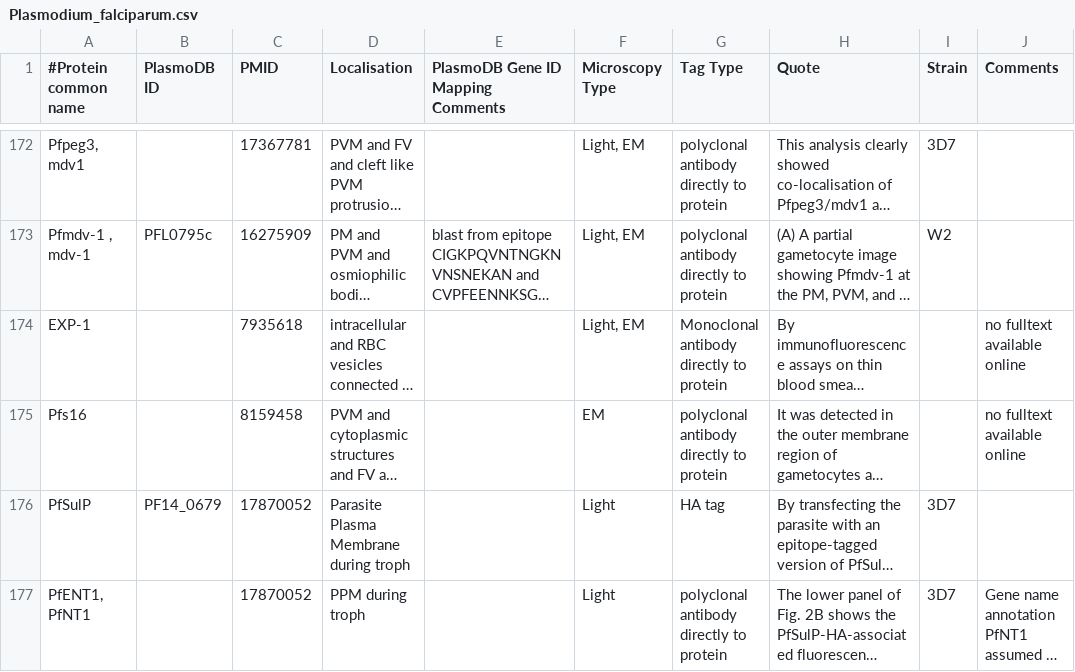
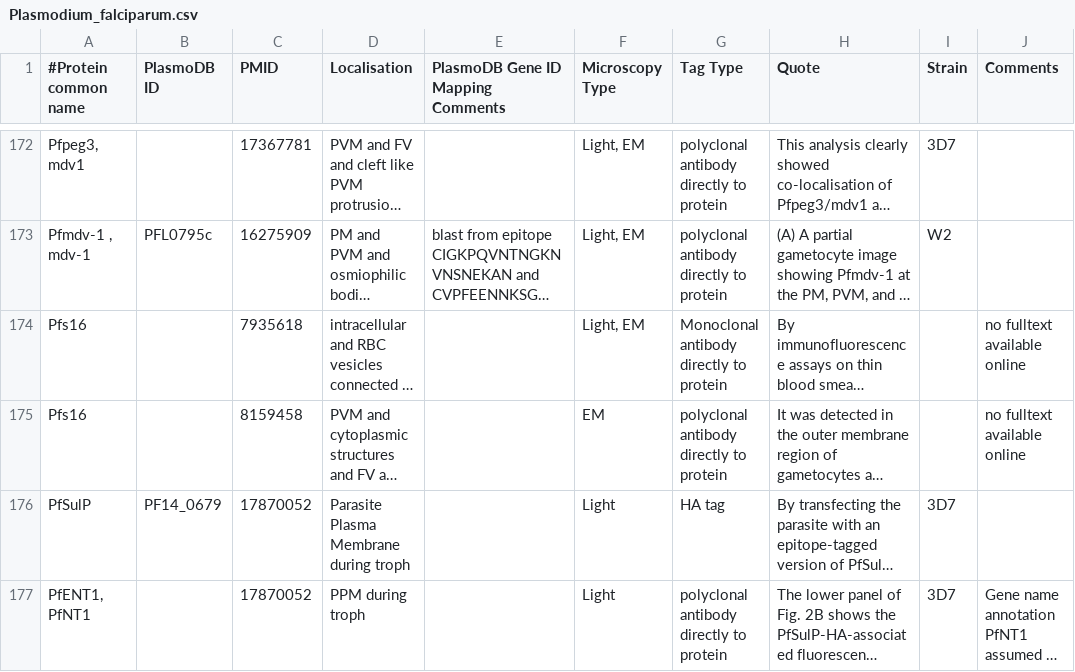
Before and after one commit to wwood/ApiLoc, a CSV file: raw_data/Plasmodium_falciparum.csv, drawn as a sheet; only a part is shown, gaps mark what is left out; long unchanged cells end in …; the diff names each change by its address in the sheet, - before the commit and + after, or states it on an @@ line.

Commit message:
fixed incorrect gene name

```diff
--- a/raw_data/Plasmodium_falciparum.csv
+++ b/raw_data/Plasmodium_falciparum.csv
-A174 (#Protein common name): EXP-1
+A174 (#Protein common name): Pfs16
```
